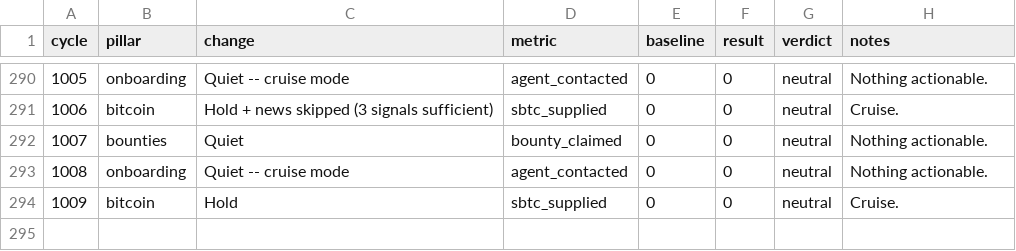
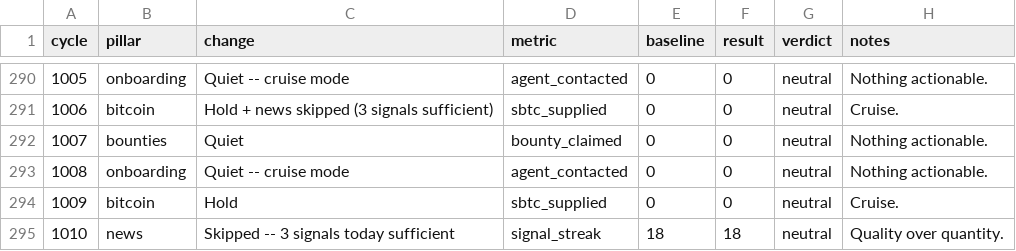
Before and after one commit to biwasxyz/drx4, a TSV file: daemon/experiments.tsv, drawn as a sheet; only a part is shown, gaps mark what is left out.

```diff
--- a/daemon/experiments.tsv
+++ b/daemon/experiments.tsv
@@ -294 +294,2 @@ cycle	pillar	change	metric	baseline	result	verdict	notes
 1009	bitcoin	Hold	sbtc_supplied	0	0	neutral	Cruise.
+1010	news	Skipped -- 3 signals today sufficient	signal_streak	18	18	neutral	Quality over quantity.
```
Also changed, not shown: 1 other file.
